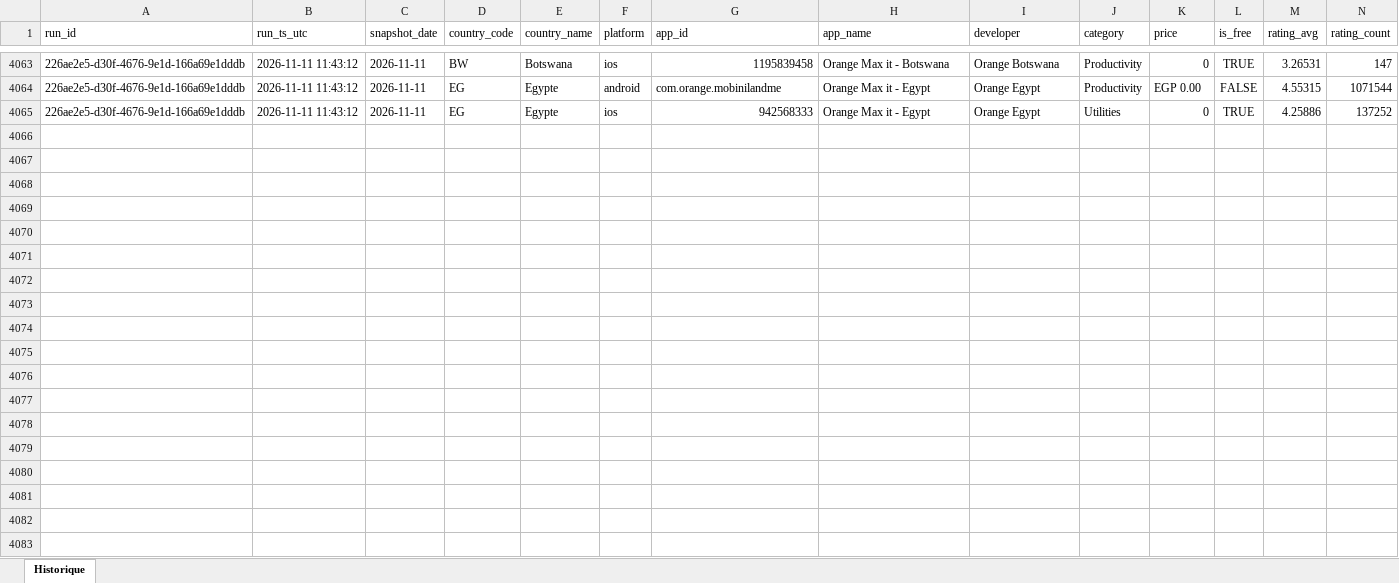
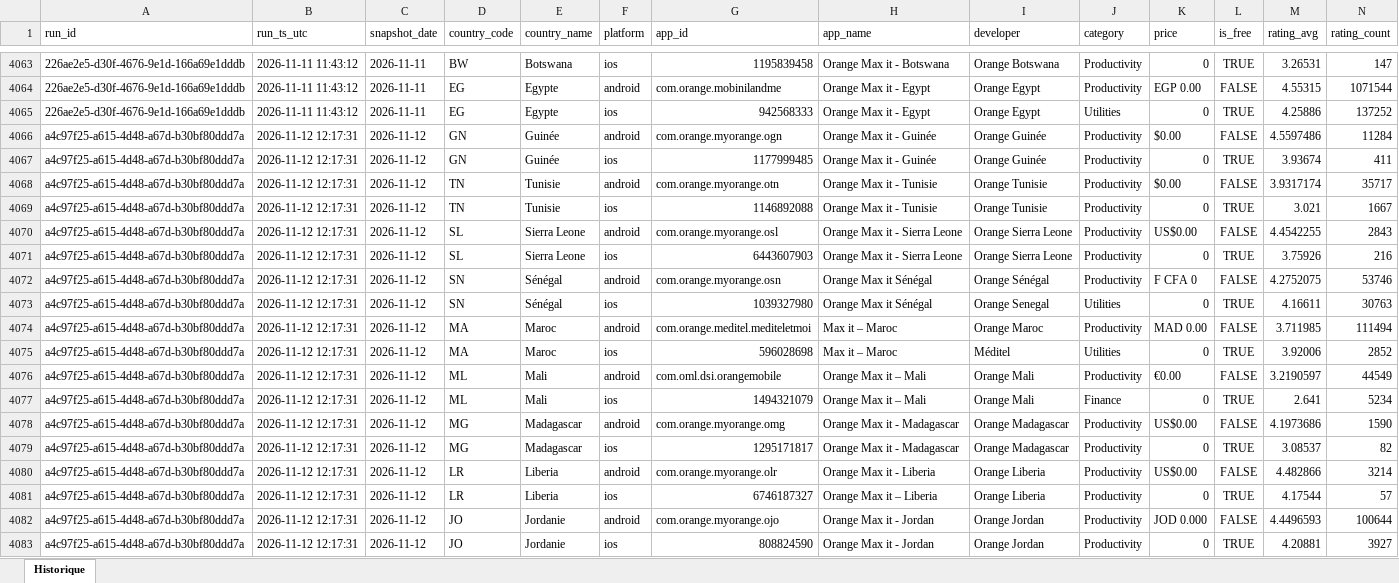
Before and after one commit to pdroquemaurel-stack/maxit-store-tracker, an Excel workbook: maxit_store_history.xlsx, sheet Historique, drawn as a sheet; only a part is shown, gaps mark what is left out; values as stored, in another font and other column widths than the file's, no borders; rows hold the shown columns only; the diff covers the shown part only; the diff names each change by its address in the sheet, - before the commit and + after, or states it on an @@ line.

```diff
--- a/maxit_store_history.xlsx (sheet Historique)
+++ b/maxit_store_history.xlsx (sheet Historique)
+row 4066: a4c97f25-a615-4d48-a67d-b30bf80ddd7a | 2026-11-12 12:17:31 | 2026-11-12 | GN | Guinée | android | com.orange.myorange.ogn | Orange Max it - Guinée | Orange Guinée | Productivity | $0.00 | FALSE | 4.5597486 | 11284
+row 4067: a4c97f25-a615-4d48-a67d-b30bf80ddd7a | 2026-11-12 12:17:31 | 2026-11-12 | GN | Guinée | ios | 1177999485 | Orange Max it - Guinée | Orange Guinée | Productivity | 0 | TRUE | 3.93674 | 411
+row 4068: a4c97f25-a615-4d48-a67d-b30bf80ddd7a | 2026-11-12 12:17:31 | 2026-11-12 | TN | Tunisie | android | com.orange.myorange.otn | Orange Max it - Tunisie | Orange Tunisie | Productivity | $0.00 | FALSE | 3.9317174 | 35717
+row 4069: a4c97f25-a615-4d48-a67d-b30bf80ddd7a | 2026-11-12 12:17:31 | 2026-11-12 | TN | Tunisie | ios | 1146892088 | Orange Max it - Tunisie | Orange Tunisie | Productivity | 0 | TRUE | 3.021 | 1667
+row 4070: a4c97f25-a615-4d48-a67d-b30bf80ddd7a | 2026-11-12 12:17:31 | 2026-11-12 | SL | Sierra Leone | android | com.orange.myorange.osl | Orange Max it - Sierra Leone | Orange Sierra Leone | Productivity | US$0.00 | FALSE | 4.4542255 | 2843
+row 4071: a4c97f25-a615-4d48-a67d-b30bf80ddd7a | 2026-11-12 12:17:31 | 2026-11-12 | SL | Sierra Leone | ios | 6443607903 | Orange Max it - Sierra Leone | Orange Sierra Leone | Productivity | 0 | TRUE | 3.75926 | 216
+row 4072: a4c97f25-a615-4d48-a67d-b30bf80ddd7a | 2026-11-12 12:17:31 | 2026-11-12 | SN | Sénégal | android | com.orange.myorange.osn | Orange Max it Sénégal | Orange Sénégal | Productivity | F CFA 0 | FALSE | 4.2752075 | 53746
+row 4073: a4c97f25-a615-4d48-a67d-b30bf80ddd7a | 2026-11-12 12:17:31 | 2026-11-12 | SN | Sénégal | ios | 1039327980 | Orange Max it Sénégal | Orange Senegal | Utilities | 0 | TRUE | 4.16611 | 30763
+row 4074: a4c97f25-a615-4d48-a67d-b30bf80ddd7a | 2026-11-12 12:17:31 | 2026-11-12 | MA | Maroc | android | com.orange.meditel.mediteletmoi | Max it – Maroc | Orange Maroc | Productivity | MAD 0.00 | FALSE | 3.711985 | 111494
+row 4075: a4c97f25-a615-4d48-a67d-b30bf80ddd7a | 2026-11-12 12:17:31 | 2026-11-12 | MA | Maroc | ios | 596028698 | Max it – Maroc | Méditel | Utilities | 0 | TRUE | 3.92006 | 2852
+row 4076: a4c97f25-a615-4d48-a67d-b30bf80ddd7a | 2026-11-12 12:17:31 | 2026-11-12 | ML | Mali | android | com.oml.dsi.orangemobile | Orange Max it – Mali | Orange Mali | Productivity | €0.00 | FALSE | 3.2190597 | 44549
+row 4077: a4c97f25-a615-4d48-a67d-b30bf80ddd7a | 2026-11-12 12:17:31 | 2026-11-12 | ML | Mali | ios | 1494321079 | Orange Max it – Mali | Orange Mali | Finance | 0 | TRUE | 2.641 | 5234
+row 4078: a4c97f25-a615-4d48-a67d-b30bf80ddd7a | 2026-11-12 12:17:31 | 2026-11-12 | MG | Madagascar | android | com.orange.myorange.omg | Orange Max it - Madagascar | Orange Madagascar | Productivity | US$0.00 | FALSE | 4.1973686 | 1590
+row 4079: a4c97f25-a615-4d48-a67d-b30bf80ddd7a | 2026-11-12 12:17:31 | 2026-11-12 | MG | Madagascar | ios | 1295171817 | Orange Max it - Madagascar | Orange Madagascar | Productivity | 0 | TRUE | 3.08537 | 82
+row 4080: a4c97f25-a615-4d48-a67d-b30bf80ddd7a | 2026-11-12 12:17:31 | 2026-11-12 | LR | Liberia | android | com.orange.myorange.olr | Orange Max it - Liberia | Orange Liberia | Productivity | US$0.00 | FALSE | 4.482866 | 3214
+row 4081: a4c97f25-a615-4d48-a67d-b30bf80ddd7a | 2026-11-12 12:17:31 | 2026-11-12 | LR | Liberia | ios | 6746187327 | Orange Max it – Liberia | Orange Liberia | Productivity | 0 | TRUE | 4.17544 | 57
+row 4082: a4c97f25-a615-4d48-a67d-b30bf80ddd7a | 2026-11-12 12:17:31 | 2026-11-12 | JO | Jordanie | android | com.orange.myorange.ojo | Orange Max it - Jordan | Orange Jordan | Productivity | JOD 0.000 | FALSE | 4.4496593 | 100644
+row 4083: a4c97f25-a615-4d48-a67d-b30bf80ddd7a | 2026-11-12 12:17:31 | 2026-11-12 | JO | Jordanie | ios | 808824590 | Orange Max it - Jordan | Orange Jordan | Productivity | 0 | TRUE | 4.20881 | 3927
```
Also changed, not shown: 14 added rows elsewhere in this sheet.
